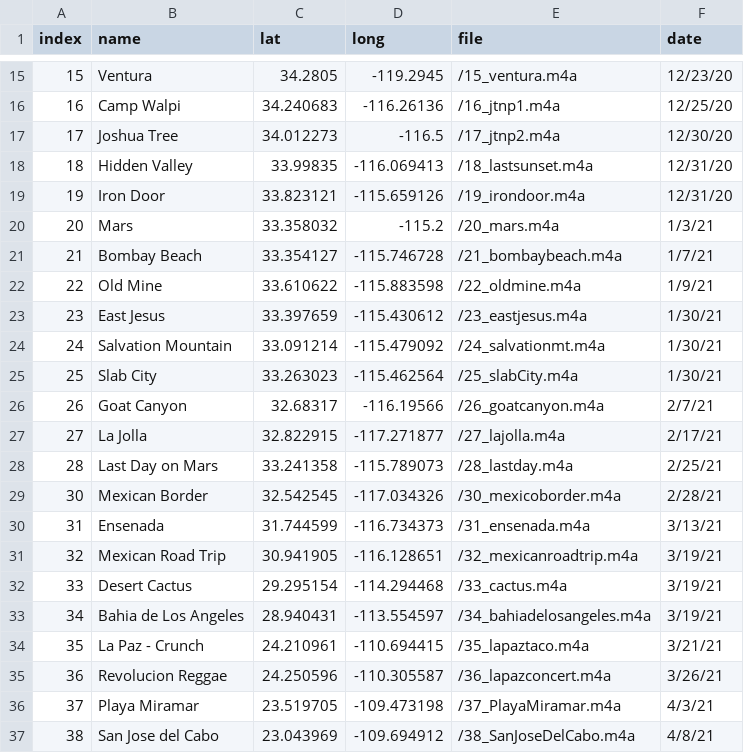
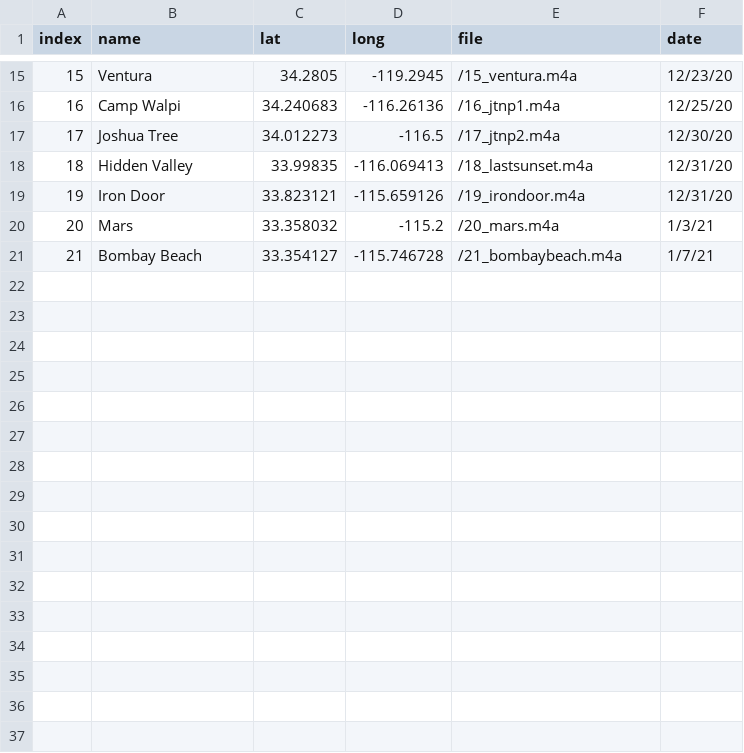
Before and after one commit to evandenmark/CocoaStorymap, a CSV file: data.csv, drawn as a sheet; only a part is shown, gaps mark what is left out; the diff names each change by its address in the sheet, - before the commit and + after, or states it on an @@ line.

Commit message:
revert

```diff
--- a/data.csv
+++ b/data.csv
-row 22: 22 | Old Mine | 33.610622 | -115.883598 | /22_oldmine.m4a | 1/9/21
-row 23: 23 | East Jesus | 33.397659 | -115.430612 | /23_eastjesus.m4a | 1/30/21
-row 24: 24 | Salvation Mountain | 33.091214 | -115.479092 | /24_salvationmt.m4a | 1/30/21
-row 25: 25 | Slab City | 33.263023 | -115.462564 | /25_slabCity.m4a | 1/30/21
-row 26: 26 | Goat Canyon | 32.68317 | -116.19566 | /26_goatcanyon.m4a | 2/7/21
-row 27: 27 | La Jolla | 32.822915 | -117.271877 | /27_lajolla.m4a | 2/17/21
-row 28: 28 | Last Day on Mars | 33.241358 | -115.789073 | /28_lastday.m4a | 2/25/21
-row 29: 30 | Mexican Border | 32.542545 | -117.034326 | /30_mexicoborder.m4a | 2/28/21
-row 30: 31 | Ensenada | 31.744599 | -116.734373 | /31_ensenada.m4a | 3/13/21
-row 31: 32 | Mexican Road Trip | 30.941905 | -116.128651 | /32_mexicanroadtrip.m4a | 3/19/21
-row 32: 33 | Desert Cactus | 29.295154 | -114.294468 | /33_cactus.m4a | 3/19/21
-row 33: 34 | Bahia de Los Angeles | 28.940431 | -113.554597 | /34_bahiadelosangeles.m4a | 3/19/21
-row 34: 35 | La Paz - Crunch | 24.210961 | -110.694415 | /35_lapaztaco.m4a | 3/21/21
-row 35: 36 | Revolucion Reggae | 24.250596 | -110.305587 | /36_lapazconcert.m4a | 3/26/21
-row 36: 37 | Playa Miramar | 23.519705 | -109.473198 | /37_PlayaMiramar.m4a | 4/3/21
-row 37: 38 | San Jose del Cabo | 23.043969 | -109.694912 | /38_SanJoseDelCabo.m4a | 4/8/21
```
